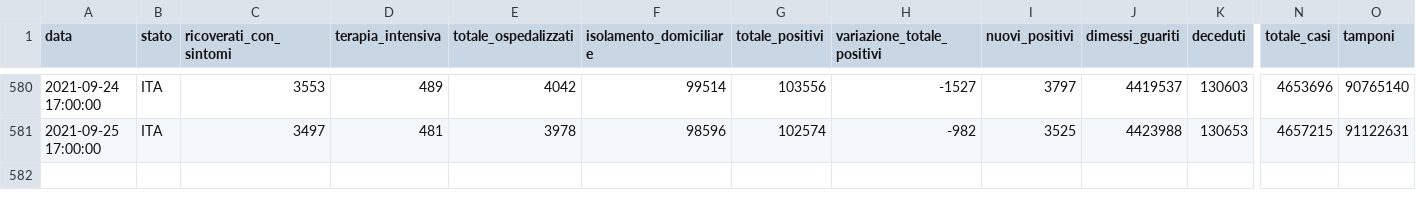
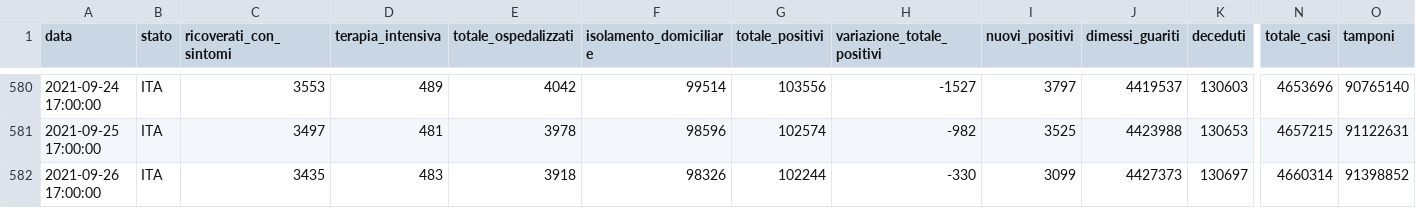
Before and after one commit to Luca-Terrazzan/covid-analysis, a CSV file: data/global-latest-data-with-proportions.csv, drawn as a sheet; only a part is shown, gaps mark what is left out; rows hold the shown columns only; the diff names each change by its address in the sheet, - before the commit and + after, or states it on an @@ line.

Commit message:
automatic data update

```diff
--- a/data/global-latest-data-with-proportions.csv
+++ b/data/global-latest-data-with-proportions.csv
+row 582: 2021-09-26 17:00:00 | ITA | 3435 | 483 | 3918 | 98326 | 102244 | -330 | 3099 | 4427373 | 130697 | 4660314 | 91398852
```
Also changed, not shown: data/global-latest-data.csv, 1 other file.
